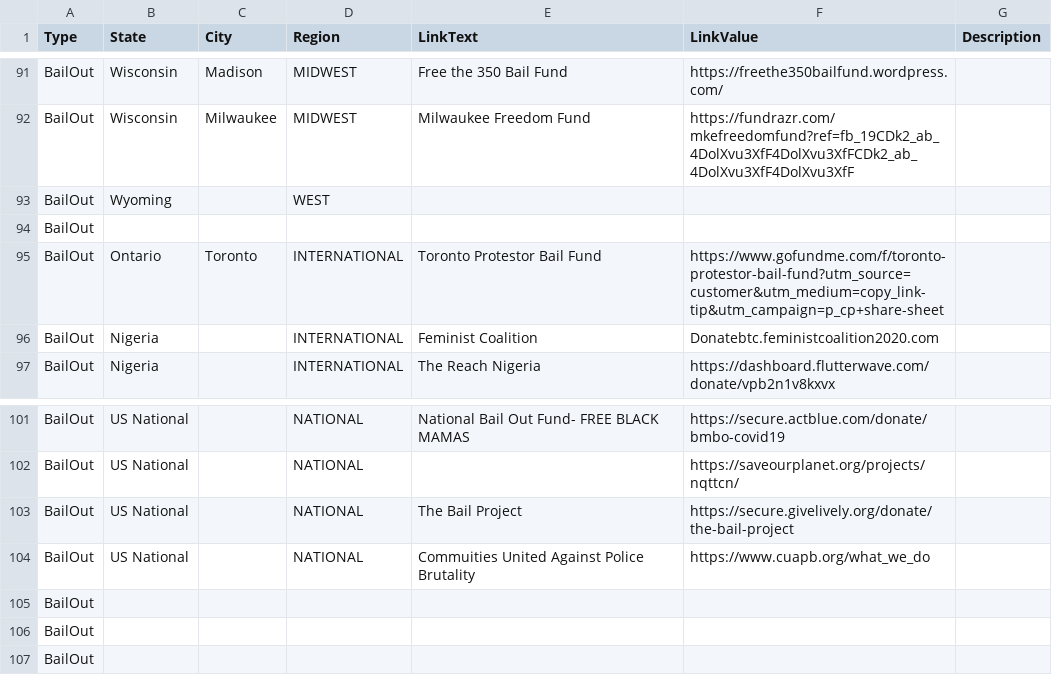
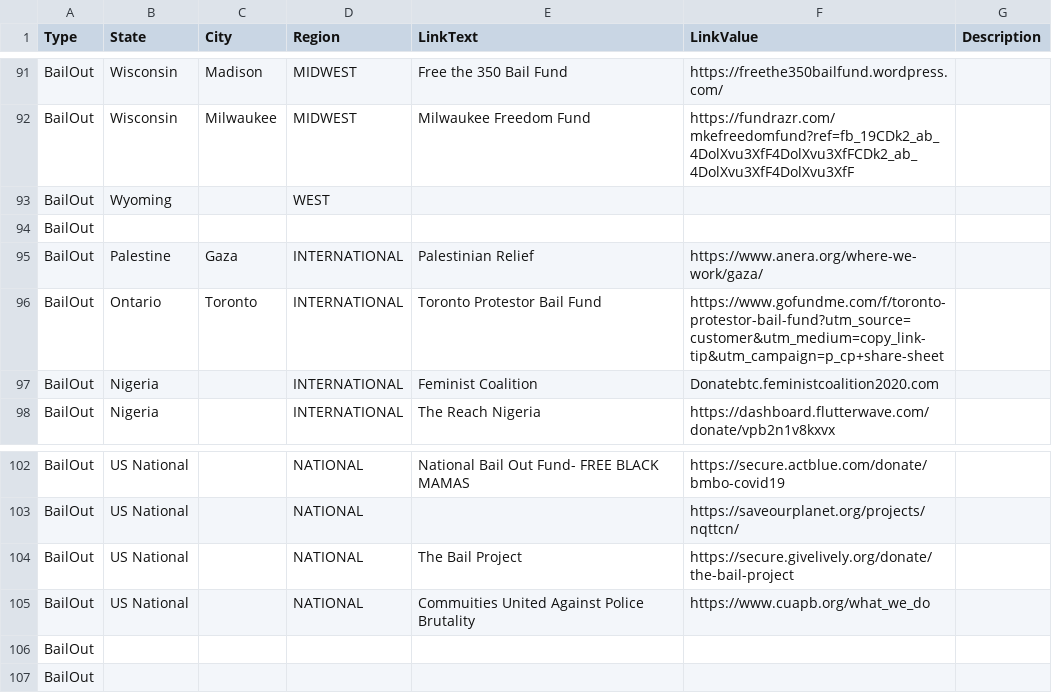
Before and after one commit to duallain/beanally, a CSV file: beanally.csv, drawn as a sheet; only a part is shown, gaps mark what is left out; removed rows and columns are numbered as before the commit, all else as after; the diff names each change by its address in the sheet, - before the commit and + after, or states it on an @@ line.

```diff
--- a/beanally.csv
+++ b/beanally.csv
+row 95: BailOut | Palestine | Gaza | INTERNATIONAL | Palestinian Relief | https://www.anera.org/where-we-work/gaza/
-row 105: BailOut
```
